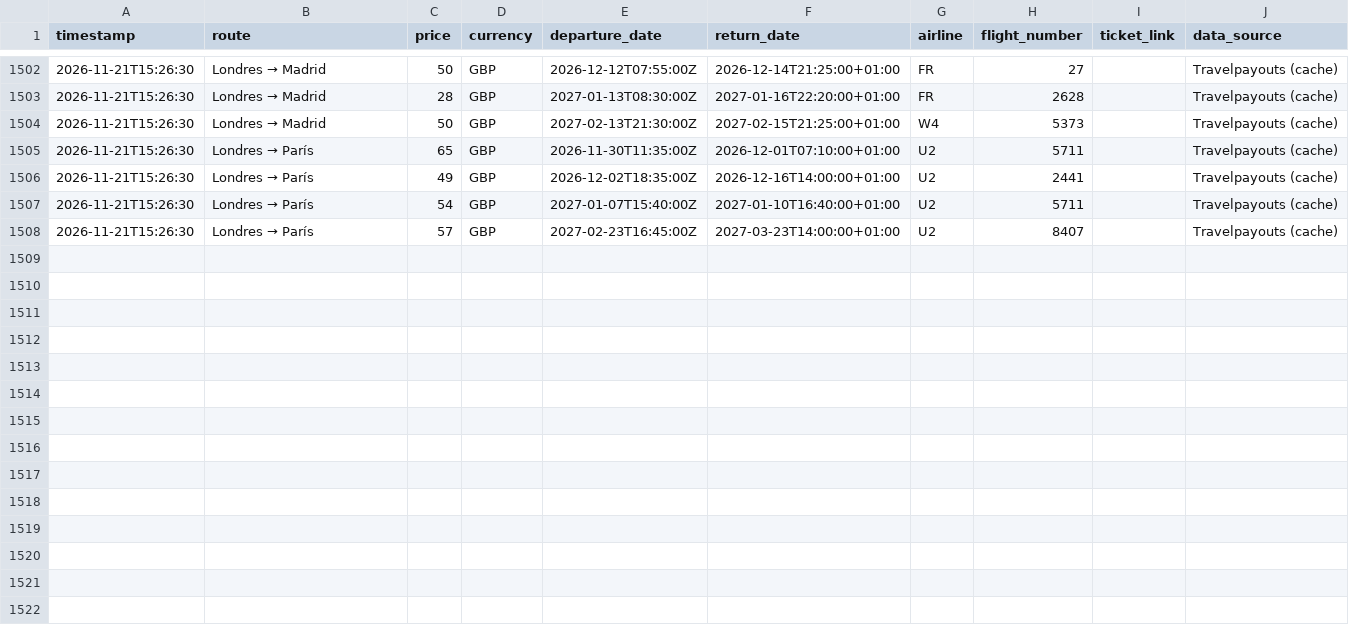
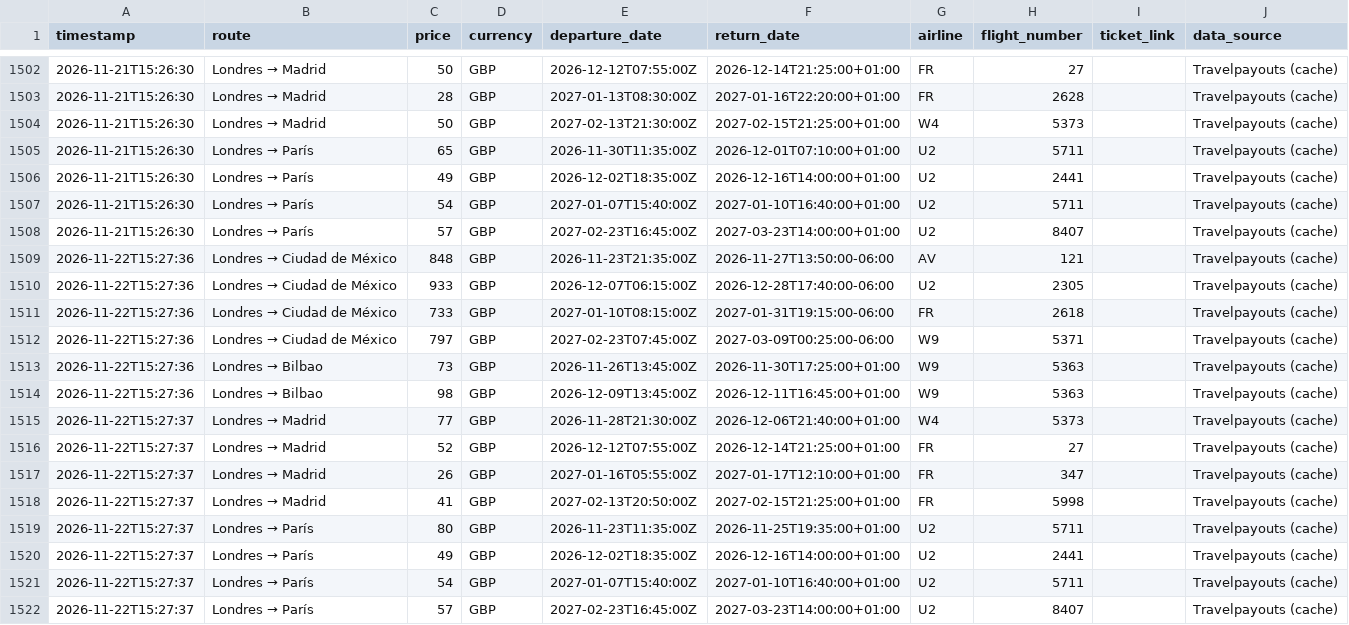
Before and after one commit to Silmerem/Code, a CSV file: flight-tracker/flight_price_history.csv, drawn as a sheet; only a part is shown, gaps mark what is left out; the diff names each change by its address in the sheet, - before the commit and + after, or states it on an @@ line.

```diff
--- a/flight-tracker/flight_price_history.csv
+++ b/flight-tracker/flight_price_history.csv
+row 1509: 2026-11-22T15:27:36 | Londres → Ciudad de México | 848 | GBP | 2026-11-23T21:35:00Z | 2026-11-27T13:50:00-06:00 | AV | 121 |  | Travelpayouts (cache)
+row 1510: 2026-11-22T15:27:36 | Londres → Ciudad de México | 933 | GBP | 2026-12-07T06:15:00Z | 2026-12-28T17:40:00-06:00 | U2 | 2305 |  | Travelpayouts (cache)
+row 1511: 2026-11-22T15:27:36 | Londres → Ciudad de México | 733 | GBP | 2027-01-10T08:15:00Z | 2027-01-31T19:15:00-06:00 | FR | 2618 |  | Travelpayouts (cache)
+row 1512: 2026-11-22T15:27:36 | Londres → Ciudad de México | 797 | GBP | 2027-02-23T07:45:00Z | 2027-03-09T00:25:00-06:00 | W9 | 5371 |  | Travelpayouts (cache)
+row 1513: 2026-11-22T15:27:36 | Londres → Bilbao | 73 | GBP | 2026-11-26T13:45:00Z | 2026-11-30T17:25:00+01:00 | W9 | 5363 |  | Travelpayouts (cache)
+row 1514: 2026-11-22T15:27:36 | Londres → Bilbao | 98 | GBP | 2026-12-09T13:45:00Z | 2026-12-11T16:45:00+01:00 | W9 | 5363 |  | Travelpayouts (cache)
+row 1515: 2026-11-22T15:27:37 | Londres → Madrid | 77 | GBP | 2026-11-28T21:30:00Z | 2026-12-06T21:40:00+01:00 | W4 | 5373 |  | Travelpayouts (cache)
+row 1516: 2026-11-22T15:27:37 | Londres → Madrid | 52 | GBP | 2026-12-12T07:55:00Z | 2026-12-14T21:25:00+01:00 | FR | 27 |  | Travelpayouts (cache)
+row 1517: 2026-11-22T15:27:37 | Londres → Madrid | 26 | GBP | 2027-01-16T05:55:00Z | 2027-01-17T12:10:00+01:00 | FR | 347 |  | Travelpayouts (cache)
+row 1518: 2026-11-22T15:27:37 | Londres → Madrid | 41 | GBP | 2027-02-13T20:50:00Z | 2027-02-15T21:25:00+01:00 | FR | 5998 |  | Travelpayouts (cache)
+row 1519: 2026-11-22T15:27:37 | Londres → París | 80 | GBP | 2026-11-23T11:35:00Z | 2026-11-25T19:35:00+01:00 | U2 | 5711 |  | Travelpayouts (cache)
+row 1520: 2026-11-22T15:27:37 | Londres → París | 49 | GBP | 2026-12-02T18:35:00Z | 2026-12-16T14:00:00+01:00 | U2 | 2441 |  | Travelpayouts (cache)
+row 1521: 2026-11-22T15:27:37 | Londres → París | 54 | GBP | 2027-01-07T15:40:00Z | 2027-01-10T16:40:00+01:00 | U2 | 5711 |  | Travelpayouts (cache)
+row 1522: 2026-11-22T15:27:37 | Londres → París | 57 | GBP | 2027-02-23T16:45:00Z | 2027-03-23T14:00:00+01:00 | U2 | 8407 |  | Travelpayouts (cache)
```
Also changed, not shown: tracker/flight_price_history.csv.
